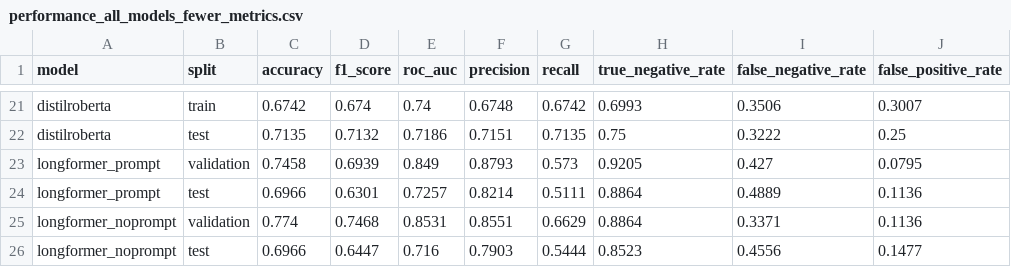
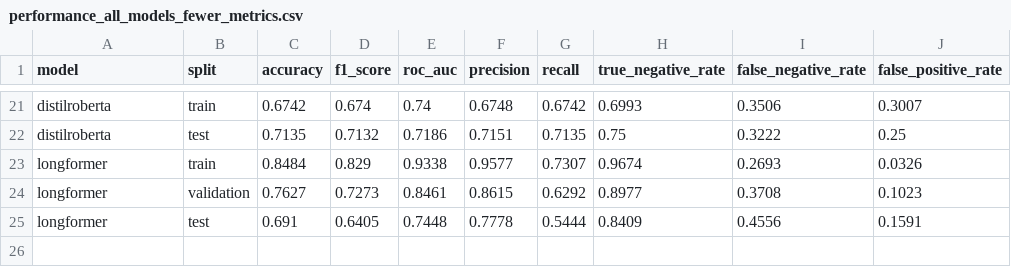
Before and after one commit to sigridbom/NLP_exam, a CSV file: 3_model_selection/output/performance_all_models_fewer_metrics.csv, drawn as a sheet; only a part is shown, gaps mark what is left out; removed rows and columns are numbered as before the commit, all else as after; the diff names each change by its address in the sheet, - before the commit and + after, or states it on an @@ line.

```diff
--- a/3_model_selection/output/performance_all_models_fewer_metrics.csv
+++ b/3_model_selection/output/performance_all_models_fewer_metrics.csv
-row 23: longformer_prompt | validation | 0.7458 | 0.6939 | 0.849 | 0.8793 | 0.573 | 0.9205 | 0.427 | 0.0795
-row 24: longformer_prompt | test | 0.6966 | 0.6301 | 0.7257 | 0.8214 | 0.5111 | 0.8864 | 0.4889 | 0.1136
-row 25: longformer_noprompt | validation | 0.774 | 0.7468 | 0.8531 | 0.8551 | 0.6629 | 0.8864 | 0.3371 | 0.1136
-row 26: longformer_noprompt | test | 0.6966 | 0.6447 | 0.716 | 0.7903 | 0.5444 | 0.8523 | 0.4556 | 0.1477
+row 23: longformer | train | 0.8484 | 0.829 | 0.9338 | 0.9577 | 0.7307 | 0.9674 | 0.2693 | 0.0326
+row 24: longformer | validation | 0.7627 | 0.7273 | 0.8461 | 0.8615 | 0.6292 | 0.8977 | 0.3708 | 0.1023
+row 25: longformer | test | 0.691 | 0.6405 | 0.7448 | 0.7778 | 0.5444 | 0.8409 | 0.4556 | 0.1591
```
Also changed, not shown: 3_model_selection/output/performance_all_models_all_metrics.csv, 9 other files.
